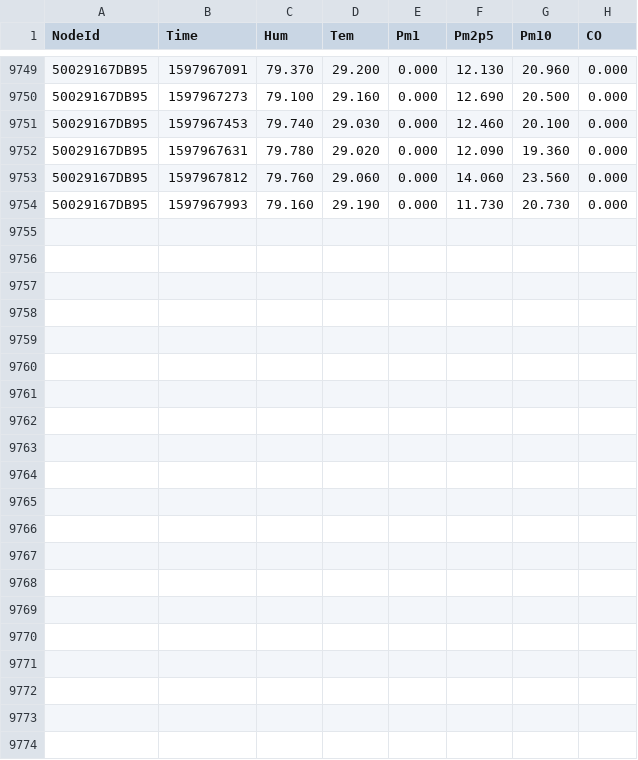
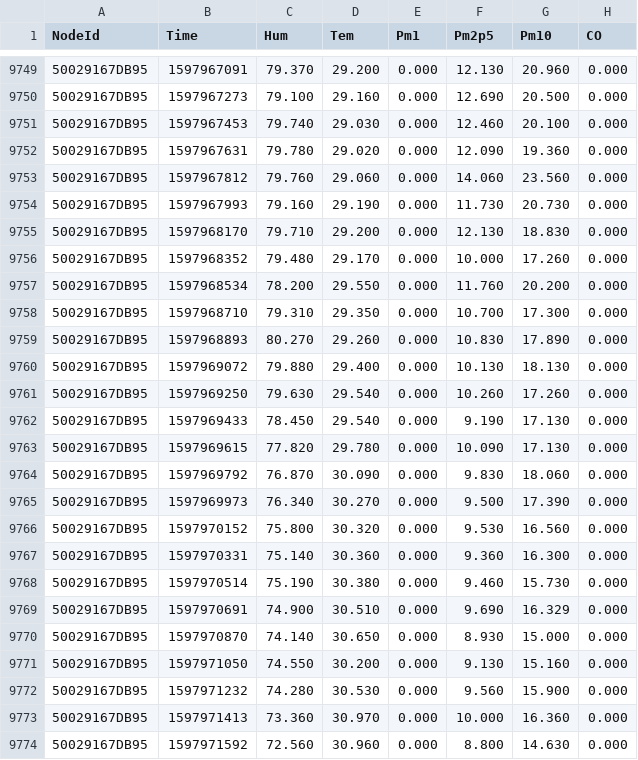
Before and after one commit to clonemasterUwU/airsense_data_raw, a CSV file: 50029167DB95-08-2020.csv, drawn as a sheet; only a part is shown, gaps mark what is left out.

```diff
--- a/50029167DB95-08-2020.csv
+++ b/50029167DB95-08-2020.csv
@@ -9754 +9754,21 @@ NodeId,Time,Hum,Tem,Pm1,Pm2p5,Pm10,CO
 50029167DB95,1597967993,79.160,29.190,0.000,11.730,20.730,0.000
+50029167DB95,1597968170,79.710,29.200,0.000,12.130,18.830,0.000
+50029167DB95,1597968352,79.480,29.170,0.000,10.000,17.260,0.000
+50029167DB95,1597968534,78.200,29.550,0.000,11.760,20.200,0.000
+50029167DB95,1597968710,79.310,29.350,0.000,10.700,17.300,0.000
+50029167DB95,1597968893,80.270,29.260,0.000,10.830,17.890,0.000
+50029167DB95,1597969072,79.880,29.400,0.000,10.130,18.130,0.000
+50029167DB95,1597969250,79.630,29.540,0.000,10.260,17.260,0.000
+50029167DB95,1597969433,78.450,29.540,0.000,9.190,17.130,0.000
+50029167DB95,1597969615,77.820,29.780,0.000,10.090,17.130,0.000
+50029167DB95,1597969792,76.870,30.090,0.000,9.830,18.060,0.000
+50029167DB95,1597969973,76.340,30.270,0.000,9.500,17.390,0.000
+50029167DB95,1597970152,75.800,30.320,0.000,9.530,16.560,0.000
+50029167DB95,1597970331,75.140,30.360,0.000,9.360,16.300,0.000
+50029167DB95,1597970514,75.190,30.380,0.000,9.460,15.730,0.000
+50029167DB95,1597970691,74.900,30.510,0.000,9.690,16.329,0.000
+50029167DB95,1597970870,74.140,30.650,0.000,8.930,15.000,0.000
+50029167DB95,1597971050,74.550,30.200,0.000,9.130,15.160,0.000
+50029167DB95,1597971232,74.280,30.530,0.000,9.560,15.900,0.000
+50029167DB95,1597971413,73.360,30.970,0.000,10.000,16.360,0.000
+50029167DB95,1597971592,72.560,30.960,0.000,8.800,14.630,0.000
```
Also changed, not shown: 5002914ED2D3-08-2020.csv, 50029167E78E-08-2020.csv, 7 other files.
